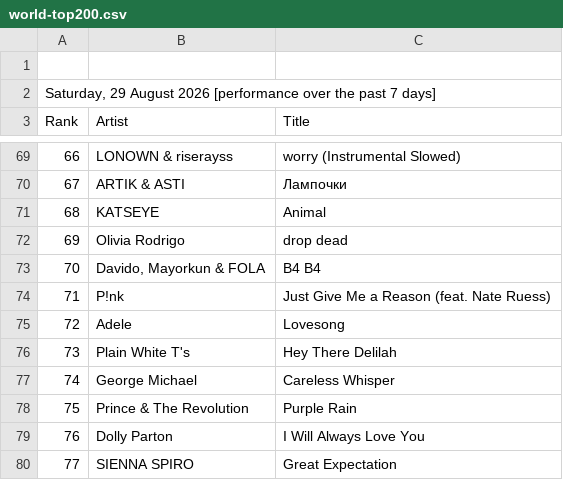
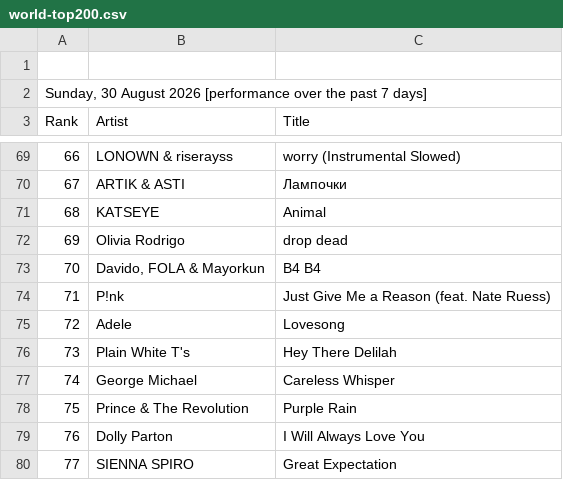
Before and after one commit to indraneel/shazam-charts, a CSV file: world-top200.csv, drawn as a sheet; only a part is shown, gaps mark what is left out.

Commit message:
Flat: latest data (2026-08-30T04:40:21.892Z) {   "date": "2026-08-30T04:40:21.892Z",   "files": [     {       "name": "world-top200.csv",       "deltaBytes": -2,       "source": "https://www.shazam.com/services/charts/csv/top-200/world"     },     {       "name": "usa-top200.csv",       "deltaBytes": -2,       "source": "https://www.shazam.com/services/charts/csv/top-200/united-states"     },     {       "name": "newark-top50.csv",       "deltaBytes": -2,       "source": "https://www.shazam.com/services/charts/csv/top-50/united-states/newark"     },     {       "name": "india-top200.csv",       "deltaBytes": 113,       "source": "https://www.shazam.com/services/charts/csv/top-200/india"     },     {       "name": "usa-discovery.json",       "deltaBytes": -2,       "source": "https://www.shazam.com/services/charts/csv/discovery/united-states"     },     {       "name": "india-discovery.json",       "deltaBytes": -2,       "source": "https://www.shazam.com/services/charts/csv/discovery/india"     }   ] }

```diff
--- a/world-top200.csv
+++ b/world-top200.csv
@@ -1,3 +1,3 @@
 
-"Saturday, 29 August 2026 [performance over the past 7 days]"
+"Sunday, 30 August 2026 [performance over the past 7 days]"
 Rank,Artist,Title
@@ -72,3 +72,3 @@ Rank,Artist,Title
 69,"Olivia Rodrigo","drop dead"
-70,"Davido, Mayorkun & FOLA","B4 B4"
+70,"Davido, FOLA & Mayorkun","B4 B4"
 71,"P!nk","Just Give Me a Reason (feat. Nate Ruess)"
```
Also changed, not shown: india-top200.csv, newark-top50.csv, 3 other files.
